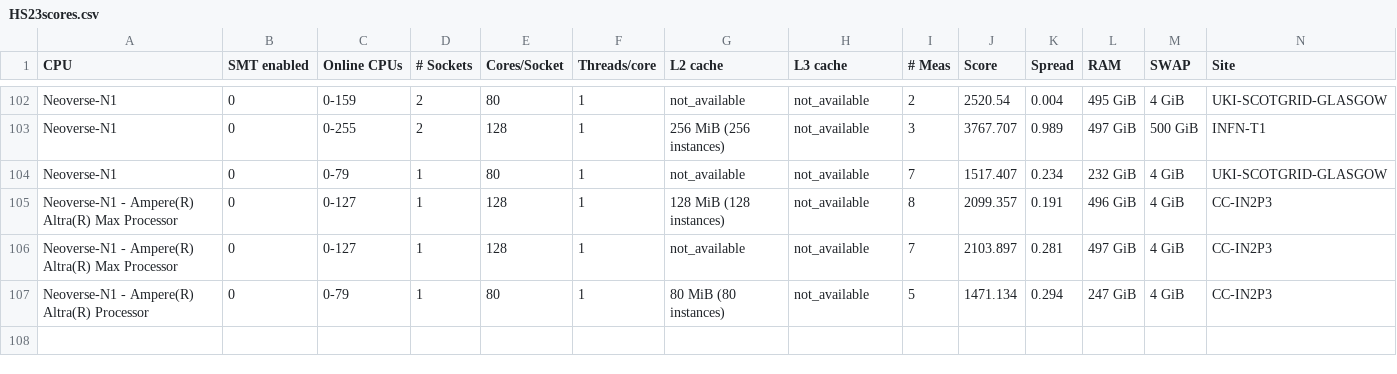
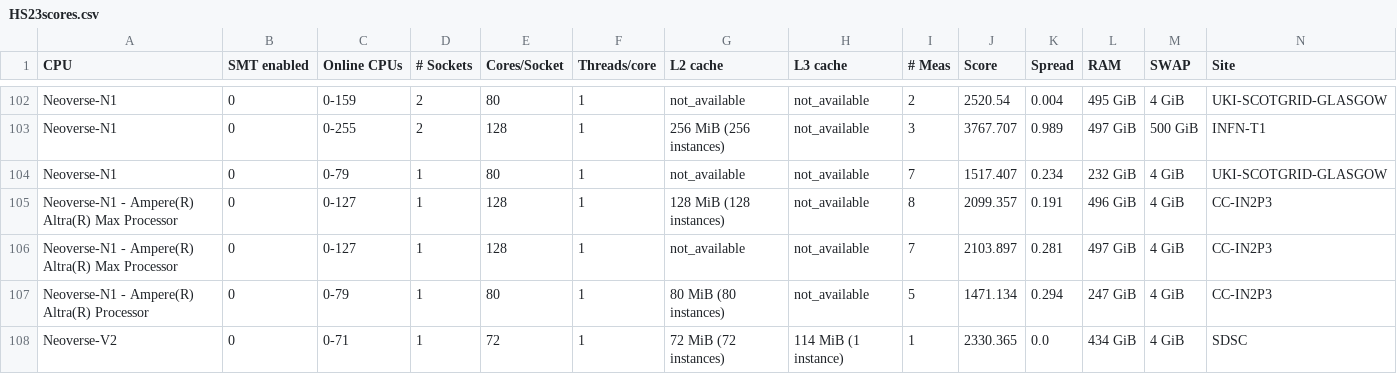
Before and after one commit to HEPiX-Forum/hepix-forum.github.io, a CSV file: _data/HS23scores.csv, drawn as a sheet; only a part is shown, gaps mark what is left out; rows hold the shown columns only; the diff names each change by its address in the sheet, - before the commit and + after, or states it on an @@ line.

Commit message:
CI job updates HS23 table (https://gitlab.cern.ch/hep-benchmarks/private-tools/-/jobs/35677618)

```diff
--- a/_data/HS23scores.csv
+++ b/_data/HS23scores.csv
+row 108: Neoverse-V2 | 0 | 0-71 | 1 | 72 | 1 | 72 MiB (72 instances) | 114 MiB (1 instance) | 1 | 2330.365 | 0.0 | 434 GiB | 4 GiB | SDSC
```
